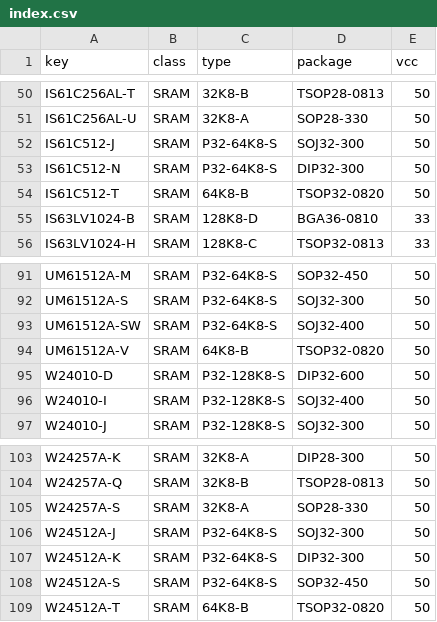
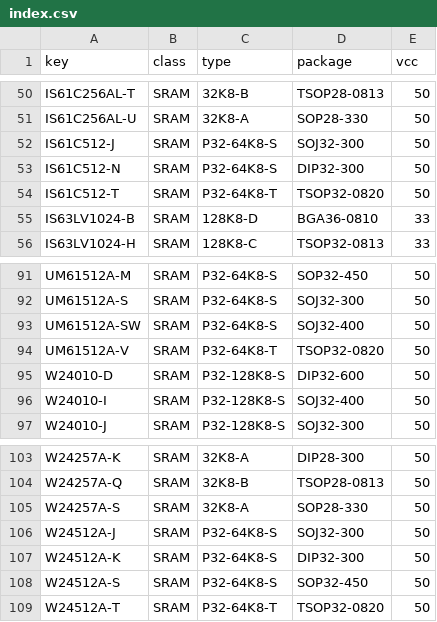
Before and after one commit to ikle/pdp11, a CSV file: db/pinout/SRAM/index.csv, drawn as a sheet; only a part is shown, gaps mark what is left out.

Commit message:
db: rename 64K8-B SRAM pinout and document it

```diff
--- a/db/pinout/SRAM/index.csv
+++ b/db/pinout/SRAM/index.csv
@@ -53,3 +53,3 @@ IS61C512-J,SRAM,P32-64K8-S,SOJ32-300,50
 IS61C512-N,SRAM,P32-64K8-S,DIP32-300,50
-IS61C512-T,SRAM,64K8-B,TSOP32-0820,50
+IS61C512-T,SRAM,P32-64K8-T,TSOP32-0820,50
 IS63LV1024-B,SRAM,128K8-D,BGA36-0810,33
@@ -93,3 +93,3 @@ UM61512A-S,SRAM,P32-64K8-S,SOJ32-300,50
 UM61512A-SW,SRAM,P32-64K8-S,SOJ32-400,50
-UM61512A-V,SRAM,64K8-B,TSOP32-0820,50
+UM61512A-V,SRAM,P32-64K8-T,TSOP32-0820,50
 W24010-D,SRAM,P32-128K8-S,DIP32-600,50
@@ -108,2 +108,2 @@ W24512A-K,SRAM,P32-64K8-S,DIP32-300,50
 W24512A-S,SRAM,P32-64K8-S,SOP32-450,50
-W24512A-T,SRAM,64K8-B,TSOP32-0820,50
+W24512A-T,SRAM,P32-64K8-T,TSOP32-0820,50
```
Also changed, not shown: 1 other file.
